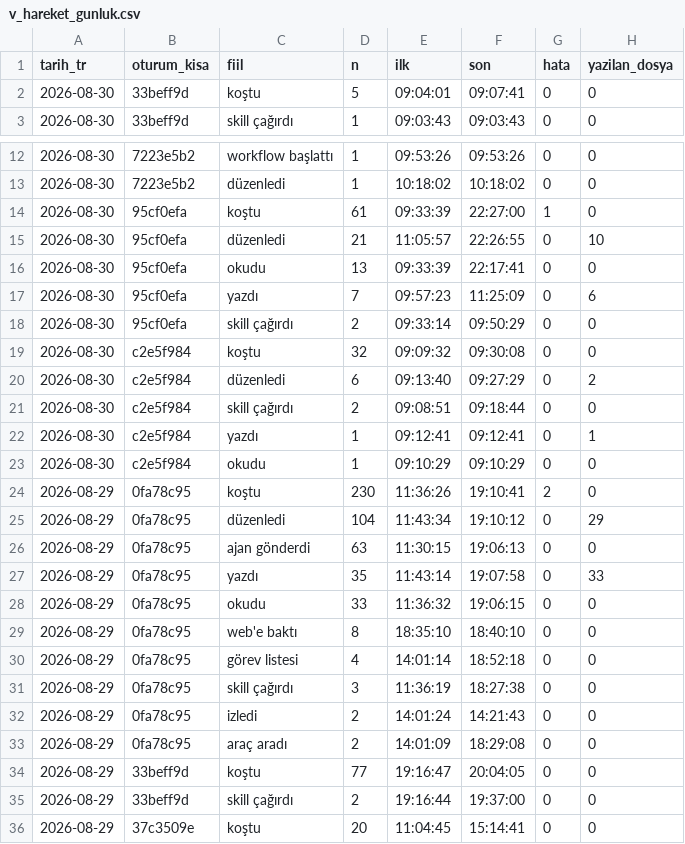
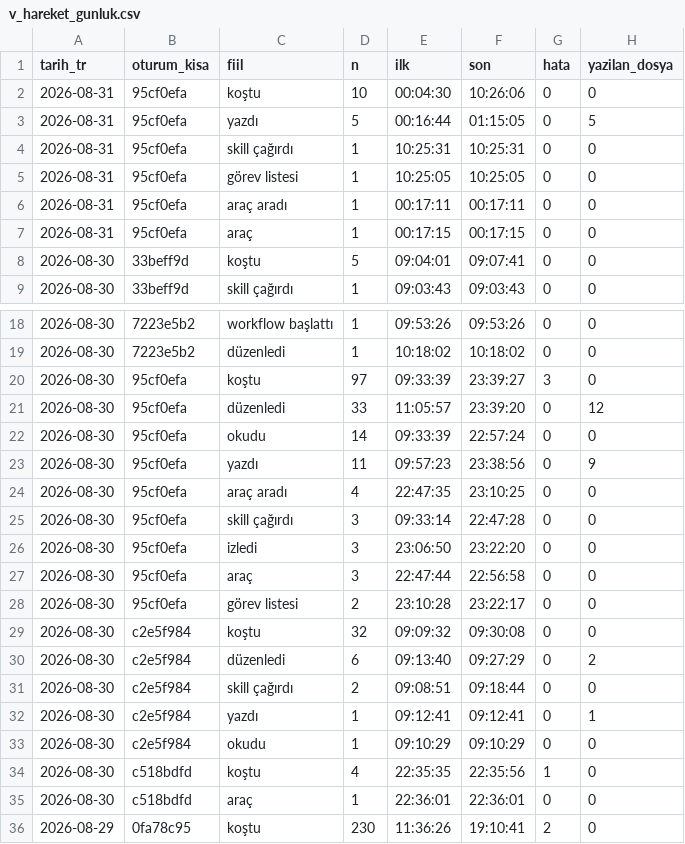
Before and after one commit to salihsahinin/sistem, a CSV file: veri/gorunum/v_hareket_gunluk.csv, drawn as a sheet; only a part is shown, gaps mark what is left out; the shorter side is filled out with more unchanged rows.

```diff
--- a/veri/gorunum/v_hareket_gunluk.csv
+++ b/veri/gorunum/v_hareket_gunluk.csv
@@ -1,2 +1,8 @@
 tarih_tr,oturum_kisa,fiil,n,ilk,son,hata,yazilan_dosya
+2026-08-31,95cf0efa,koştu,10,00:04:30,10:26:06,0,0
+2026-08-31,95cf0efa,yazdı,5,00:16:44,01:15:05,0,5
+2026-08-31,95cf0efa,skill çağırdı,1,10:25:31,10:25:31,0,0
+2026-08-31,95cf0efa,görev listesi,1,10:25:05,10:25:05,0,0
+2026-08-31,95cf0efa,araç aradı,1,00:17:11,00:17:11,0,0
+2026-08-31,95cf0efa,araç,1,00:17:15,00:17:15,0,0
 2026-08-30,33beff9d,koştu,5,09:04:01,09:07:41,0,0
@@ -13,7 +19,11 @@ tarih_tr,oturum_kisa,fiil,n,ilk,son,hata,yazilan_dosya
 2026-08-30,7223e5b2,düzenledi,1,10:18:02,10:18:02,0,0
-2026-08-30,95cf0efa,koştu,61,09:33:39,22:27:00,1,0
-2026-08-30,95cf0efa,düzenledi,21,11:05:57,22:26:55,0,10
-2026-08-30,95cf0efa,okudu,13,09:33:39,22:17:41,0,0
-2026-08-30,95cf0efa,yazdı,7,09:57:23,11:25:09,0,6
-2026-08-30,95cf0efa,skill çağırdı,2,09:33:14,09:50:29,0,0
+2026-08-30,95cf0efa,koştu,97,09:33:39,23:39:27,3,0
+2026-08-30,95cf0efa,düzenledi,33,11:05:57,23:39:20,0,12
+2026-08-30,95cf0efa,okudu,14,09:33:39,22:57:24,0,0
+2026-08-30,95cf0efa,yazdı,11,09:57:23,23:38:56,0,9
+2026-08-30,95cf0efa,araç aradı,4,22:47:35,23:10:25,0,0
+2026-08-30,95cf0efa,skill çağırdı,3,09:33:14,22:47:28,0,0
+2026-08-30,95cf0efa,izledi,3,23:06:50,23:22:20,0,0
+2026-08-30,95cf0efa,araç,3,22:47:44,22:56:58,0,0
+2026-08-30,95cf0efa,görev listesi,2,23:10:28,23:22:17,0,0
 2026-08-30,c2e5f984,koştu,32,09:09:32,09:30:08,0,0
@@ -23,2 +33,4 @@ tarih_tr,oturum_kisa,fiil,n,ilk,son,hata,yazilan_dosya
 2026-08-30,c2e5f984,okudu,1,09:10:29,09:10:29,0,0
+2026-08-30,c518bdfd,koştu,4,22:35:35,22:35:56,1,0
+2026-08-30,c518bdfd,araç,1,22:36:01,22:36:01,0,0
 2026-08-29,0fa78c95,koştu,230,11:36:26,19:10:41,2,0
```
Also changed, not shown: veri/gorunum/v_karar_borcu.csv, veri/gorunum/v_kirik_pointer.csv, 46 other files.
